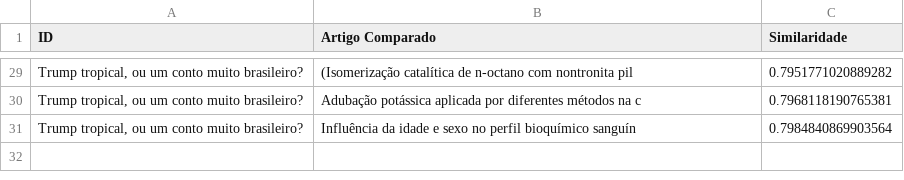
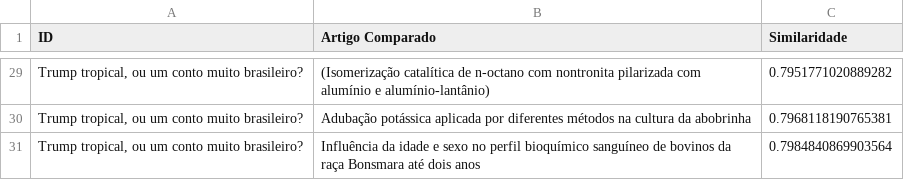
Before and after one commit to Juliano-Kennedy-Rodrigues/Comparacao_Textos_e_Similaridade_Semantica, a CSV file: projeto/ancoras_resultados.csv, drawn as a sheet; only a part is shown, gaps mark what is left out; the diff covers the shown part only; the diff names each change by its address in the sheet, - before the commit and + after, or states it on an @@ line.

```diff
--- a/projeto/ancoras_resultados.csv
+++ b/projeto/ancoras_resultados.csv
-B29 (Artigo Comparado): …com nontronita pil
+B29 (Artigo Comparado): …com nontronita pilarizada com alumínio e alumínio-lantânio)
-B30 (Artigo Comparado): …métodos na c
+B30 (Artigo Comparado): …métodos na cultura da abobrinha
-B31 (Artigo Comparado): …perfil bioquímico sanguín
+B31 (Artigo Comparado): …perfil bioquímico sanguíneo de bovinos da raça Bonsmara até dois anos
```
Also changed, not shown: 25 edited cells elsewhere in this file, 6 other files.
